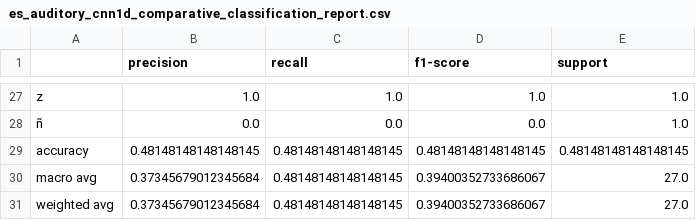
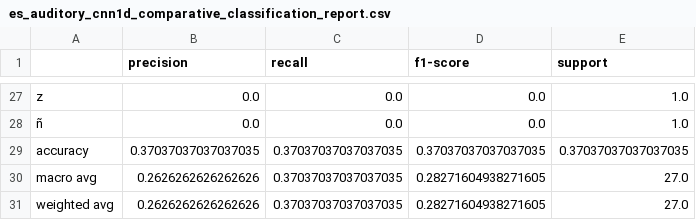
Before and after one commit to DanZangrando/phonological-awareness, a CSV file: results/tables/es_auditory_cnn1d_comparative_classification_report.csv, drawn as a sheet; only a part is shown, gaps mark what is left out; the diff covers the shown part only; the diff names each change by its address in the sheet, - before the commit and + after, or states it on an @@ line.

```diff
--- a/results/tables/es_auditory_cnn1d_comparative_classification_report.csv
+++ b/results/tables/es_auditory_cnn1d_comparative_classification_report.csv
-B27 (precision): 1.0
+B27 (precision): 0.0
-C27 (recall): 1.0
+C27 (recall): 0.0
-D27 (f1-score): 1.0
+D27 (f1-score): 0.0
-B29 (precision): 0.48148148148148145
+B29 (precision): 0.37037037037037035
-C29:C31 (recall): 0.48148148148148145
+C29:C31 (recall): 0.37037037037037035
-D29 (f1-score): 0.48148148148148145
+D29 (f1-score): 0.37037037037037035
-E29 (support): 0.48148148148148145
+E29 (support): 0.37037037037037035
-B30:B31 (precision): 0.37345679012345684
+B30:B31 (precision): 0.2626262626262626
-D30:D31 (f1-score): 0.39400352733686067
+D30:D31 (f1-score): 0.28271604938271605
```
Also changed, not shown: 36 edited cells elsewhere in this file, results/tables/en_auditory_cnn1d_comparative_classification_report.csv, results/tables/en_auditory_cnn1d_comparative_training_history.csv, 20 other files.
